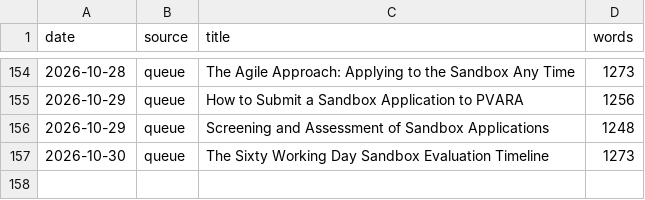
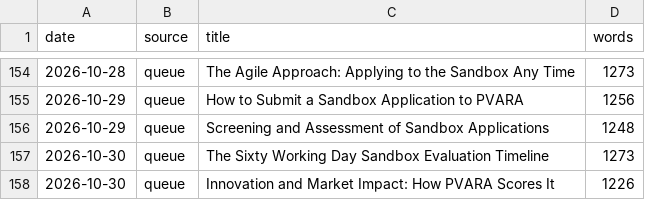
Before and after one commit to coinconnect-pk/coinconnect-pk.github.io, a CSV file: _data/published-log.csv, drawn as a sheet; only a part is shown, gaps mark what is left out.

```diff
--- a/_data/published-log.csv
+++ b/_data/published-log.csv
@@ -157 +157,2 @@ date,source,title,words
 2026-10-30,queue,"The Sixty Working Day Sandbox Evaluation Timeline",1273
+2026-10-30,queue,"Innovation and Market Impact: How PVARA Scores It",1226
```
Also changed, not shown: 2 other files.
